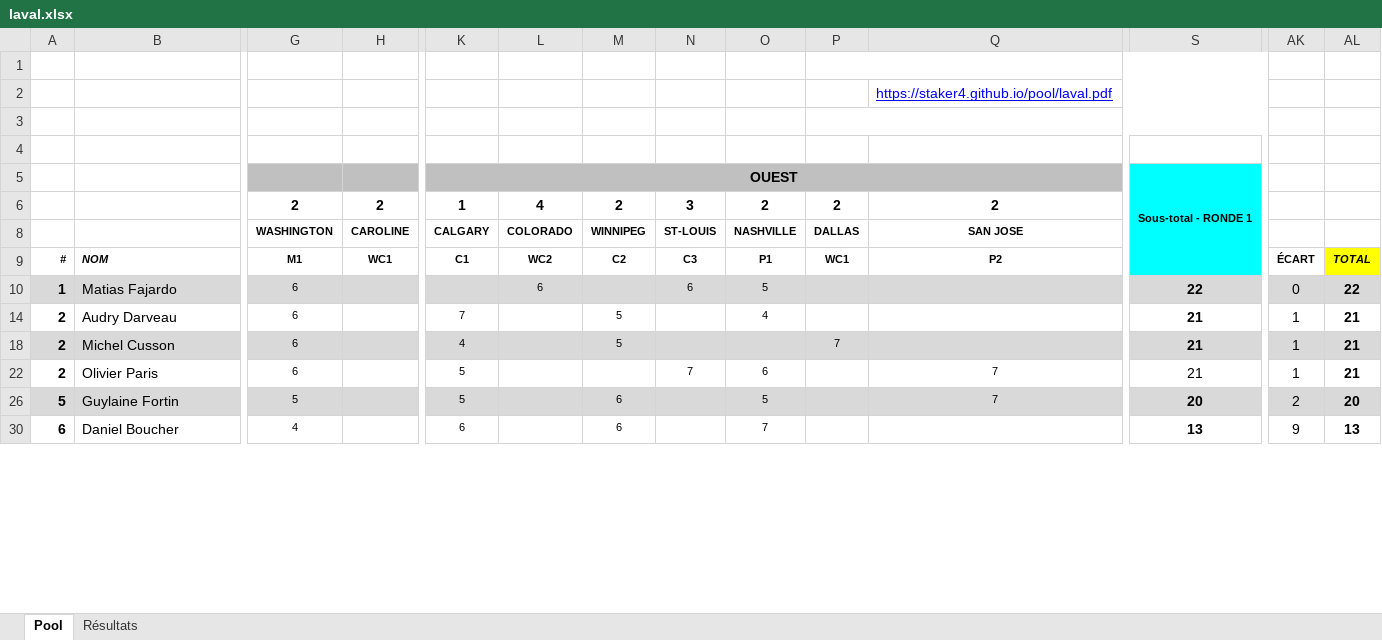
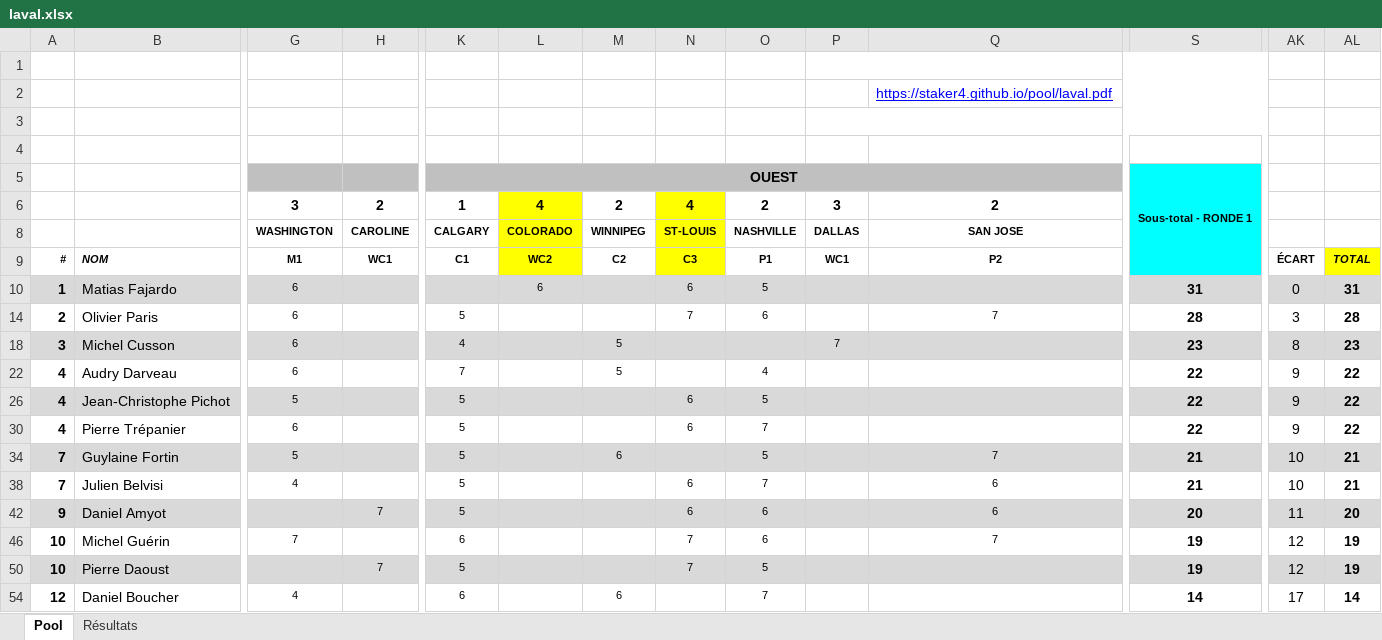
Before and after one commit to staker4/pool, an Excel workbook: laval.xlsx, sheet Pool, drawn as a sheet; only a part is shown, gaps mark what is left out; values as stored, in another font and other column widths than the file's, no borders; conditional formats not drawn; removed rows and columns are numbered as before the commit, all else as after; rows hold the shown columns only; the diff covers the shown part only; the diff names each change by its address in the sheet, - before the commit and + after, or states it on an @@ line.

```diff
--- a/laval.xlsx (sheet Pool)
+++ b/laval.xlsx (sheet Pool)
-G6: 2
+G6: 3
-L6 fill: none
+L6 fill: #FFFF00
-N6: 3
+N6: 4
-N6 fill: none
+N6 fill: #FFFF00
-P6: 2
+P6: 3
-L8:L9 fill: none
+L8:L9 fill: #FFFF00
-N8:N9 fill: none
+N8:N9 fill: #FFFF00
-S10: 22
+S10: 31
-AL10: 22
+AL10: 31
-row 14: 2 | Audry Darveau | 6 |  | 7 |  | 5 |  | 4 |  |  | 21 | 1 | 21
-row 18: 2 | Michel Cusson | 6 |  | 4 |  | 5 |  |  | 7 |  | 21 | 1 | 21
-S14: 21
+S14: 28
-S14 bold: off
+S14 bold: on
-AK14: 1
+AK14: 3
-AL14: 21
+AL14: 28
+row 18: 3 | Michel Cusson | 6 |  | 4 |  | 5 |  |  | 7 |  | 23 | 8 | 23
+row 22: 4 | Audry Darveau | 6 |  | 7 |  | 5 |  | 4 |  |  | 22 | 9 | 22
+row 26: 4 | Jean-Christophe Pichot | 5 |  | 5 |  |  | 6 | 5 |  |  | 22 | 9 | 22
+row 30: 4 | Pierre Trépanier | 6 |  | 5 |  |  | 6 | 7 |  |  | 22 | 9 | 22
-A34: 5
+A34: 7
-S34: 20
+S34: 21
-AK34: 2
+AK34: 10
-AL34: 20
+AL34: 21
+row 38: 7 | Julien Belvisi | 4 |  | 5 |  |  | 6 | 7 |  | 6 | 21 | 10 | 21
+row 42: 9 | Daniel Amyot |  | 7 | 5 |  |  | 6 | 6 |  | 6 | 20 | 11 | 20
+row 46: 10 | Michel Guérin | 7 |  | 6 |  |  | 7 | 6 |  | 7 | 19 | 12 | 19
+row 50: 10 | Pierre Daoust |  | 7 | 5 |  |  | 7 | 5 |  |  | 19 | 12 | 19
-A54: 6
+A54: 12
-S54: 13
+S54: 14
-AK54: 9
+AK54: 17
-AL54: 13
+AL54: 14
```
Also changed, not shown: 1 added row, 7 removed rows, 35 edited cells and cell formats elsewhere in this sheet, sheet Résultats, formulas that keep their value, hidden cells, 1 other file.
